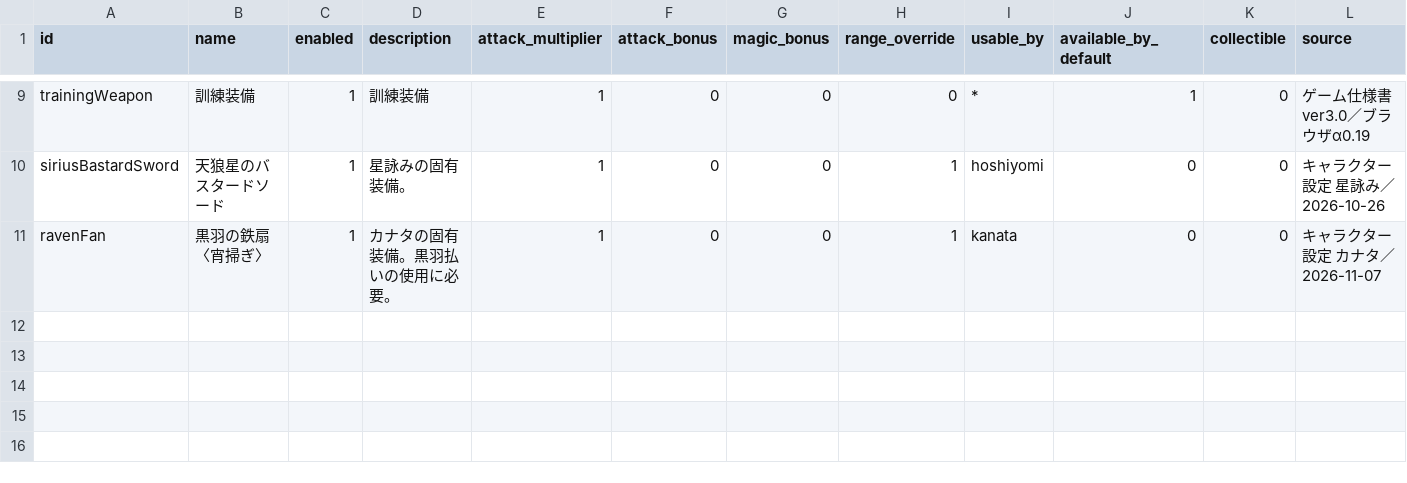
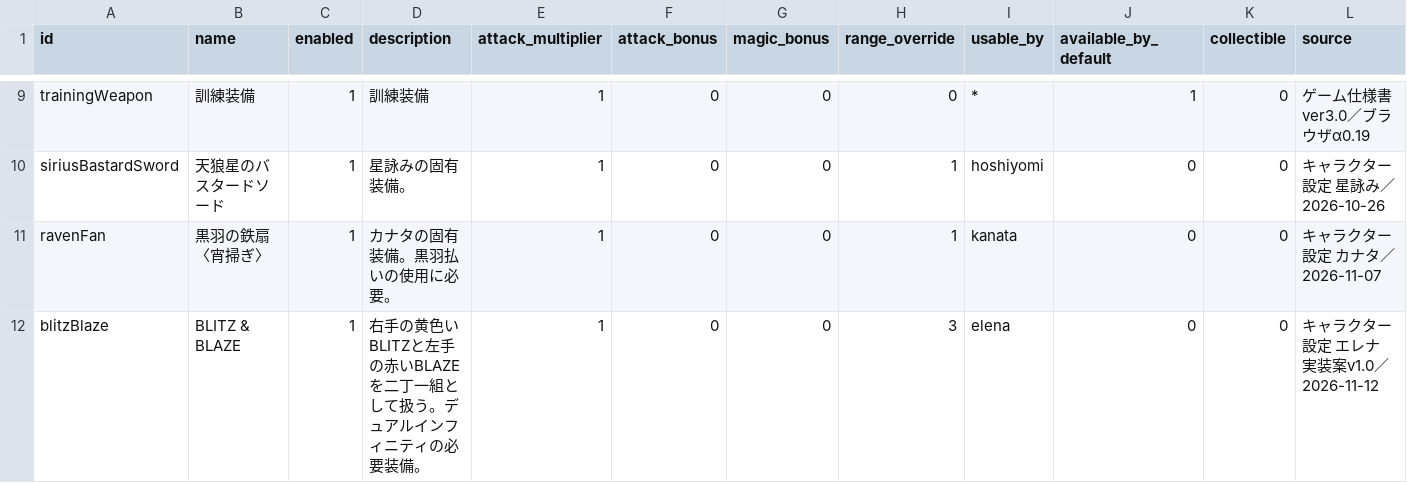
Before and after one commit to 4rcturuz/dark-veil-srpg, a CSV file: database/weapons.csv, drawn as a sheet; only a part is shown, gaps mark what is left out; rows hold the shown columns only; the diff names each change by its address in the sheet, - before the commit and + after, or states it on an @@ line.

```diff
--- a/database/weapons.csv
+++ b/database/weapons.csv
+row 12: blitzBlaze | BLITZ & BLAZE | 1 | 右手の黄色いBLITZと左手の赤いBLAZEを二丁一組として扱う。デュアルインフィニティの必要装備。 | 1 | 0 | 0 | 3 | elena | 0 | 0 | キャラクター設定 エレナ 実装案v1.0／2026-11-12
```
Also changed, not shown: database/characters.csv, database/items.csv, 16 other files.
